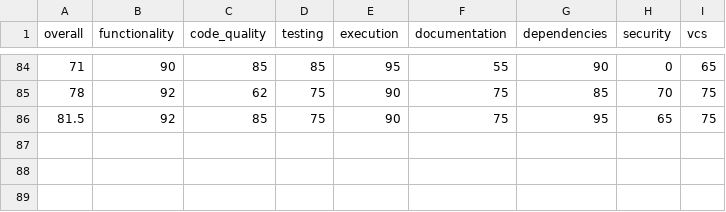
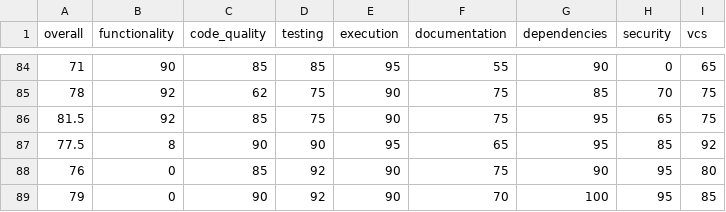
Before and after one commit to voder-ai/dry-aged-deps, a CSV file: .voder/progress-log-areas.csv, drawn as a sheet; only a part is shown, gaps mark what is left out; the diff names each change by its address in the sheet, - before the commit and + after, or states it on an @@ line.

```diff
--- a/.voder/progress-log-areas.csv
+++ b/.voder/progress-log-areas.csv
+row 87: 77.5 | 8 | 90 | 90 | 95 | 65 | 95 | 85 | 92
+row 88: 76 | 0 | 85 | 92 | 90 | 75 | 90 | 95 | 80
+row 89: 79 | 0 | 90 | 92 | 90 | 70 | 100 | 95 | 85
```
Also changed, not shown: .voder/progress-log.csv, 31 other files.
